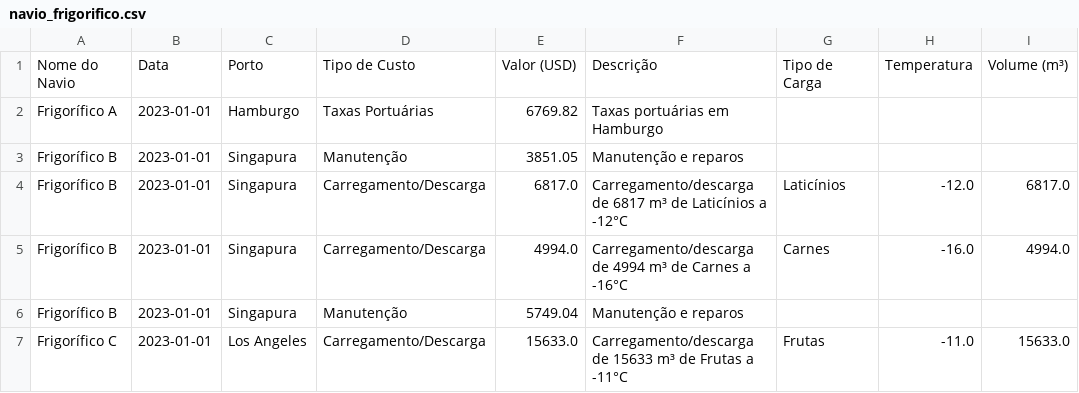
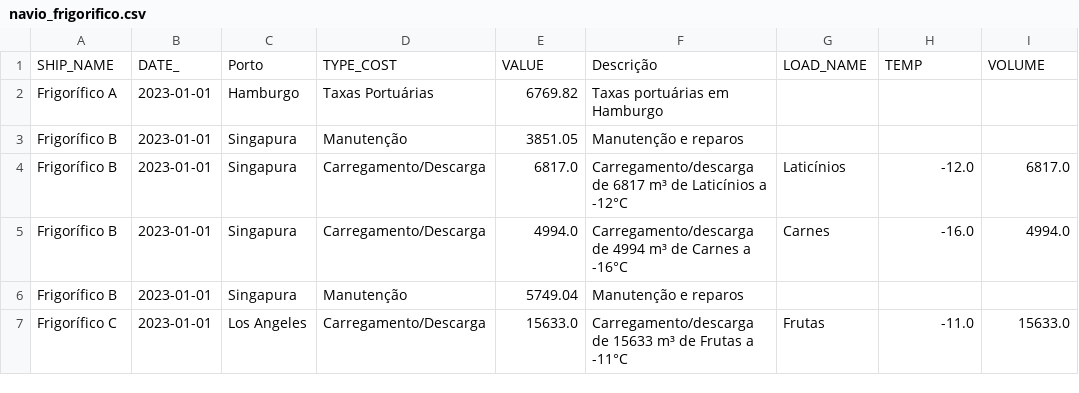
Before and after one commit to Morshheiser/Data_Science_Project_-_Challenge_2, a CSV file: src/ship_logistics/data/csv/input/navio_frigorifico.csv, drawn as a sheet; only a part is shown; removed rows and columns are numbered as before the commit, all else as after; the diff names each change by its address in the sheet, - before the commit and + after, or states it on an @@ line.

```diff
--- a/src/ship_logistics/data/csv/input/navio_frigorifico.csv
+++ b/src/ship_logistics/data/csv/input/navio_frigorifico.csv
-row 1: Nome do Navio | Data | Porto | Tipo de Custo | Valor (USD) | Descrição | Tipo de Carga | Temperatura | Volume (m³)
+row 1: SHIP_NAME | DATE_ | Porto | TYPE_COST | VALUE | Descrição | LOAD_NAME | TEMP | VOLUME
```
Also changed, not shown: src/ship_logistics/data/csv/input/navio_carga_geral.csv, src/ship_logistics/data/csv/input/navio_porta_conteiner.csv, 32 other files.
